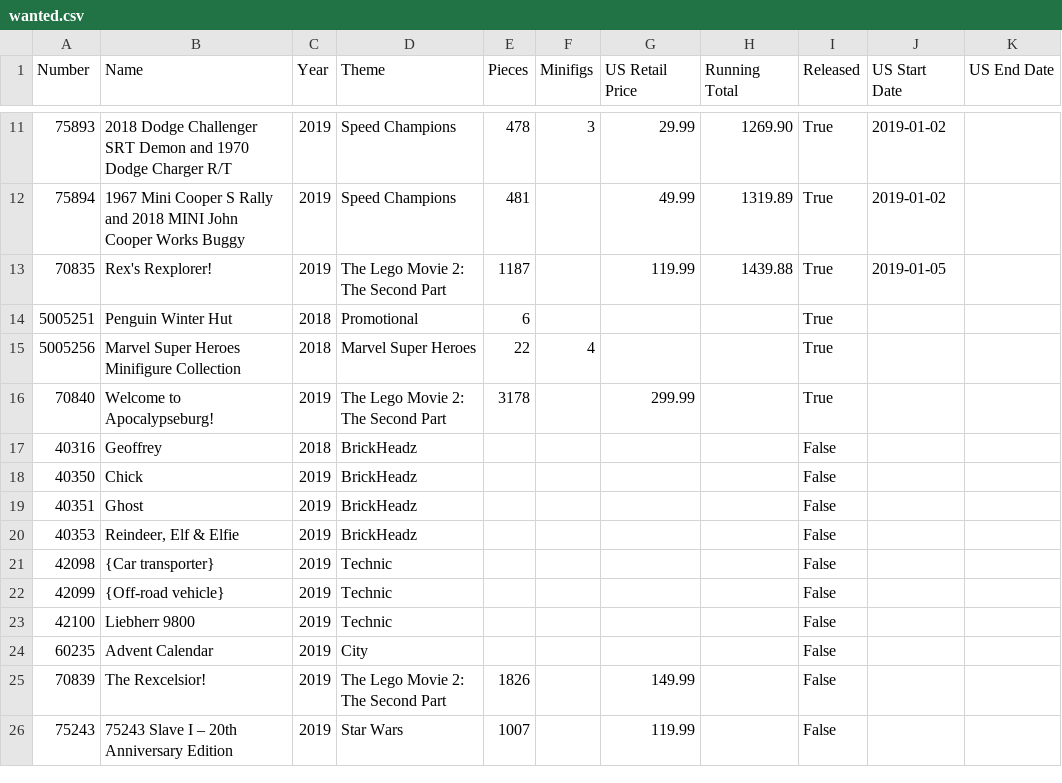
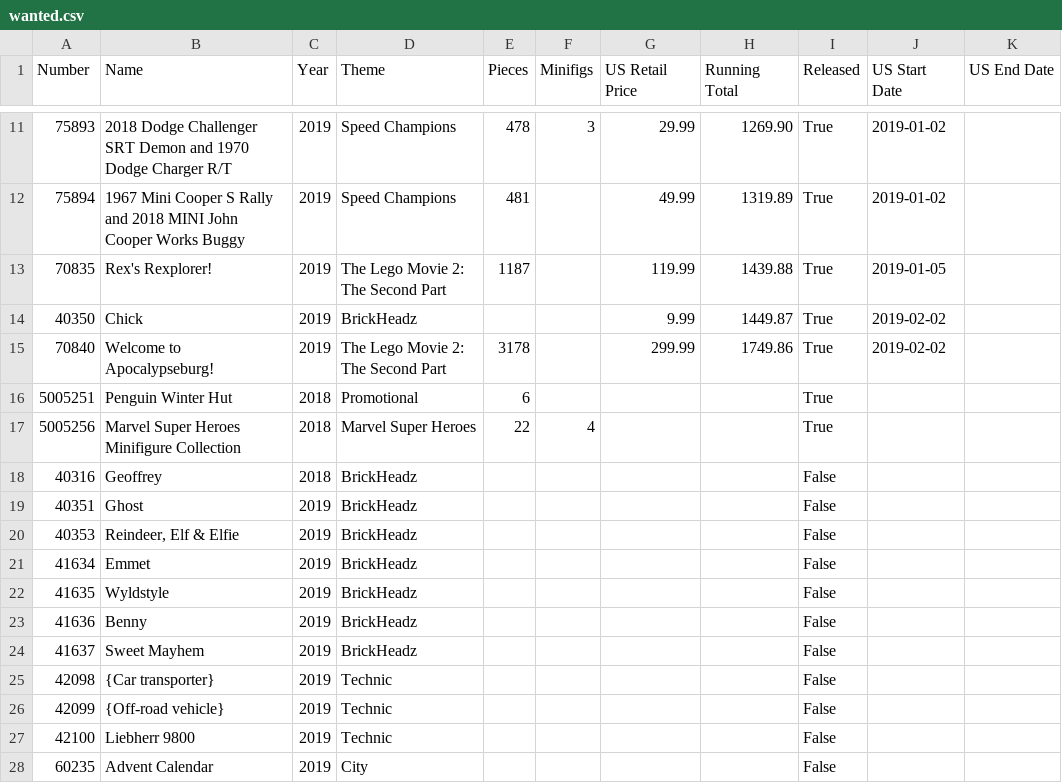
Before and after one commit to schultzy51/brickset, a CSV file: lists/wanted.csv, drawn as a sheet; only a part is shown, gaps mark what is left out; the shorter side is filled out with more unchanged rows.

```diff
--- a/lists/wanted.csv
+++ b/lists/wanted.csv
@@ -13,9 +13,13 @@ Number,Name,Year,Theme,Pieces,Minifigs,US Retail Price,Running Total,Released,US
 70835,Rex's Rexplorer!,2019,The Lego Movie 2: The Second Part,1187,,119.99,1439.88,True,2019-01-05,
+40350,Chick,2019,BrickHeadz,,,9.99,1449.87,True,2019-02-02,
+70840,Welcome to Apocalypseburg!,2019,The Lego Movie 2: The Second Part,3178,,299.99,1749.86,True,2019-02-02,
 5005251,Penguin Winter Hut,2018,Promotional,6,,,,True,,
 5005256,Marvel Super Heroes Minifigure Collection,2018,Marvel Super Heroes,22,4,,,True,,
-70840,Welcome to Apocalypseburg!,2019,The Lego Movie 2: The Second Part,3178,,299.99,,True,,
 40316,Geoffrey,2018,BrickHeadz,,,,,False,,
-40350,Chick,2019,BrickHeadz,,,,,False,,
 40351,Ghost,2019,BrickHeadz,,,,,False,,
 40353,"Reindeer, Elf & Elfie",2019,BrickHeadz,,,,,False,,
+41634,Emmet,2019,BrickHeadz,,,,,False,,
+41635,Wyldstyle,2019,BrickHeadz,,,,,False,,
+41636,Benny,2019,BrickHeadz,,,,,False,,
+41637,Sweet Mayhem,2019,BrickHeadz,,,,,False,,
 42098,{Car transporter},2019,Technic,,,,,False,,
```
Also changed, not shown: lists/wanted_released.csv, 3 other files.
